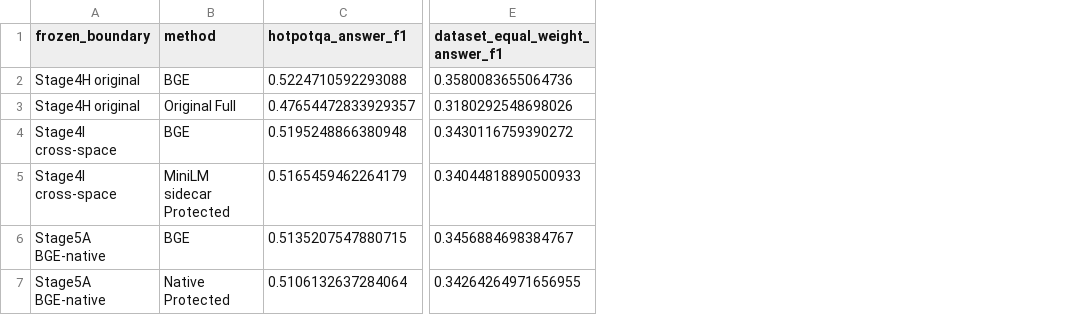
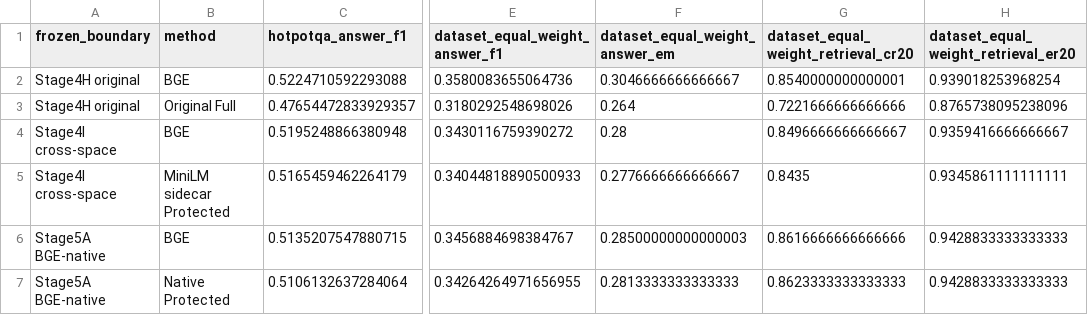
Before and after one commit to lljjcc426/HyperGranular-RAG, a CSV file: paper/figures_stage5r/source_data/figure3a_strong_dense_boundary.csv, drawn as a sheet; only a part is shown, gaps mark what is left out; the diff names each change by its address in the sheet, - before the commit and + after, or states it on an @@ line.

Commit message:
paper: address manuscript level evaluation

```diff
--- a/paper/figures_stage5r/source_data/figure3a_strong_dense_boundary.csv
+++ b/paper/figures_stage5r/source_data/figure3a_strong_dense_boundary.csv
+column F (dataset_equal_weight_answer_em), rows 2-7: 0.3046666666666667 | 0.264 | 0.28 | 0.2776666666666667 | 0.28500000000000003 | 0.2813333333333333
+column G, rows 1-7: dataset_equal_weight_retrieval_cr20 | 0.8540000000000001 | 0.7221666666666666 | 0.8496666666666667 | 0.8435 | 0.8616666666666666 | 0.8623333333333333
+column H, rows 1-7: dataset_equal_weight_retrieval_er20 | 0.939018253968254 | 0.8765738095238096 | 0.9359416666666667 | 0.9345861111111111 | 0.9428833333333333 | 0.9428833333333333
```
Also changed, not shown: paper/figures_stage5r/source_data/table1_core.csv, 14 other files.
